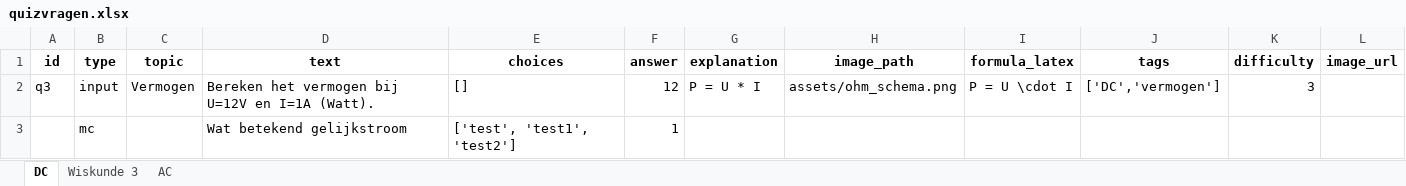
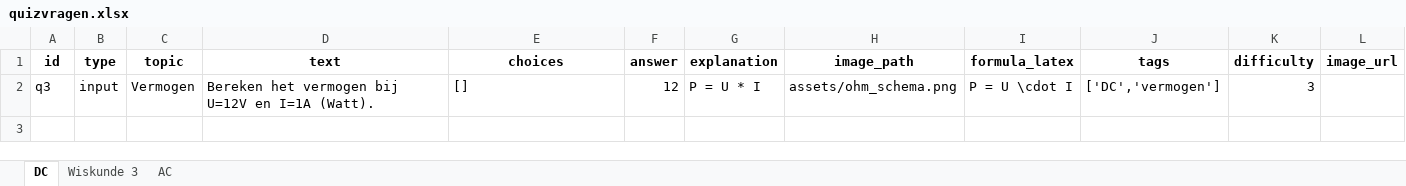
Before and after one commit to onomatorHanze/didactic-octo-spork, an Excel workbook: data/quizvragen.xlsx, sheet DC, drawn as a sheet; values as stored, in another font and other column widths than the file's, no borders; the diff names each change by its address in the sheet, - before the commit and + after, or states it on an @@ line.

Commit message:
Update quizvragen via Admin

```diff
--- a/data/quizvragen.xlsx (sheet DC)
+++ b/data/quizvragen.xlsx (sheet DC)
-row 3:  | mc |  | Wat betekend gelijkstroom | ['test', 'test1', 'test2'] | 1
```
